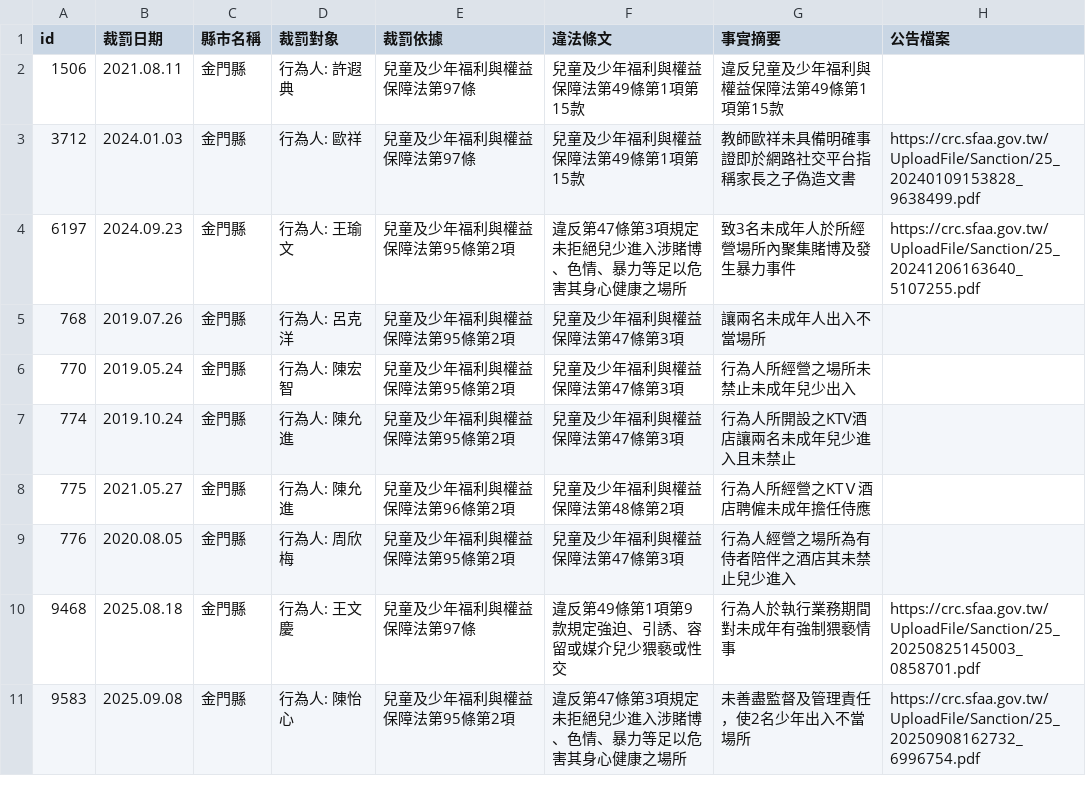
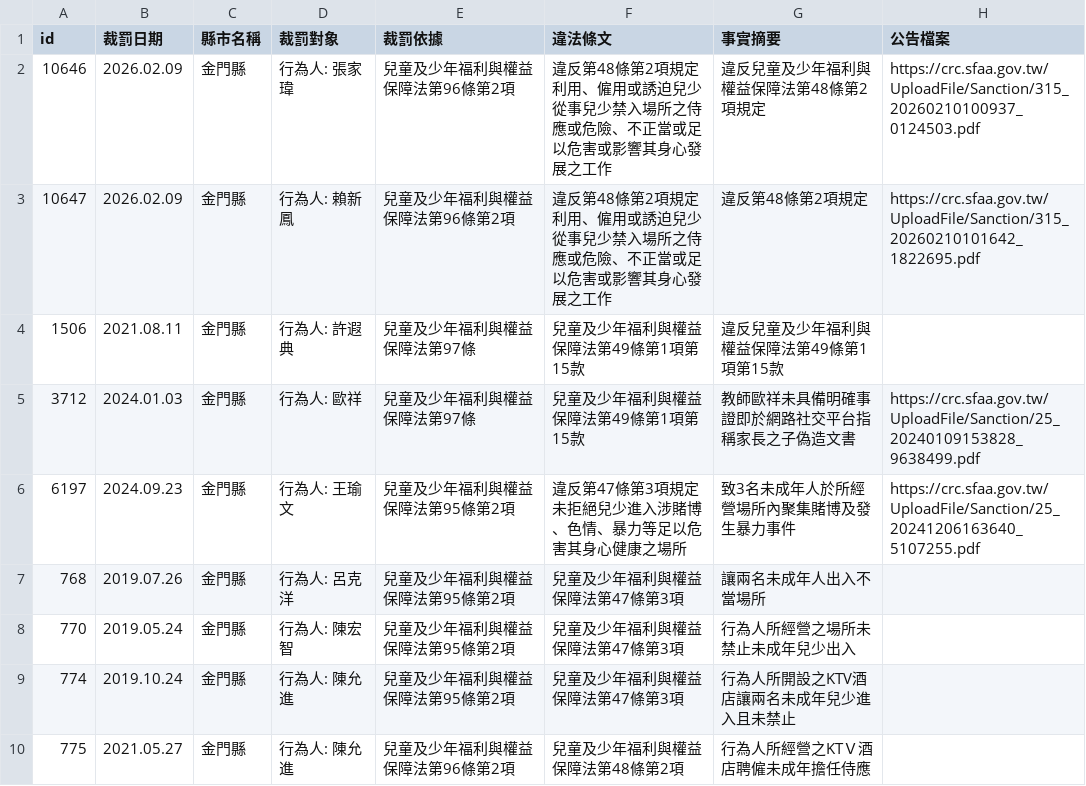
Before and after one commit to kiang/crc.sfaa.gov.tw, a CSV file: data/金門縣.csv, drawn as a sheet; only a part is shown; the shorter side is filled out with more unchanged rows; the diff names each change by its address in the sheet, - before the commit and + after, or states it on an @@ line.

```diff
--- a/data/金門縣.csv
+++ b/data/金門縣.csv
+row 2: 10646 | 2026.02.09 | 金門縣 | 行為人: 張家瑋 | 兒童及少年福利與權益保障法第96條第2項 | 違反第48條第2項規定利用、僱用或誘迫兒少從事兒少禁入場所之侍應或危險、不正當或足以危害或影響其身心發展之工作 | 違反兒童及少年福利與權益保障法第48條第2項規定 | https://crc.sfaa.gov.tw/UploadFile/Sanction/315_20260210100937_0124503.pdf
+row 3: 10647 | 2026.02.09 | 金門縣 | 行為人: 賴新鳳 | 兒童及少年福利與權益保障法第96條第2項 | 違反第48條第2項規定利用、僱用或誘迫兒少從事兒少禁入場所之侍應或危險、不正當或足以危害或影響其身心發展之工作 | 違反第48條第2項規定 | https://crc.sfaa.gov.tw/UploadFile/Sanction/315_20260210101642_1822695.pdf
```
Also changed, not shown: data/彰化縣.csv, 6 other files.
